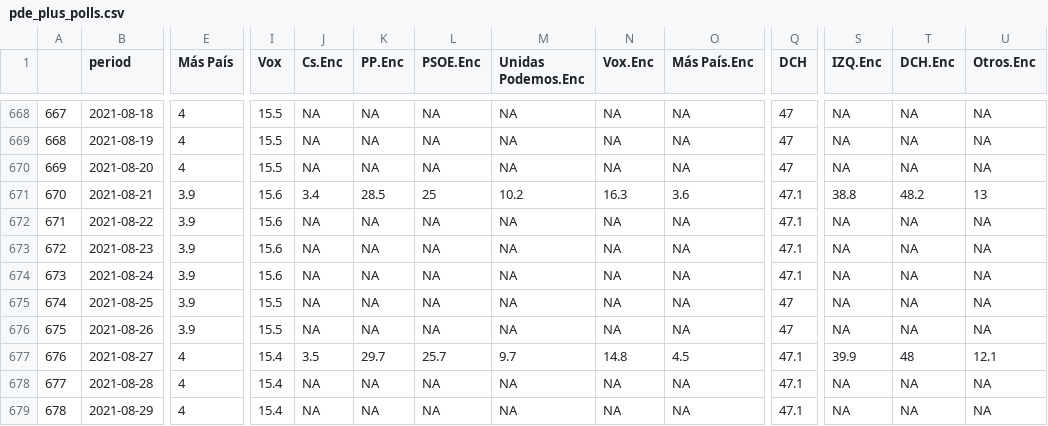
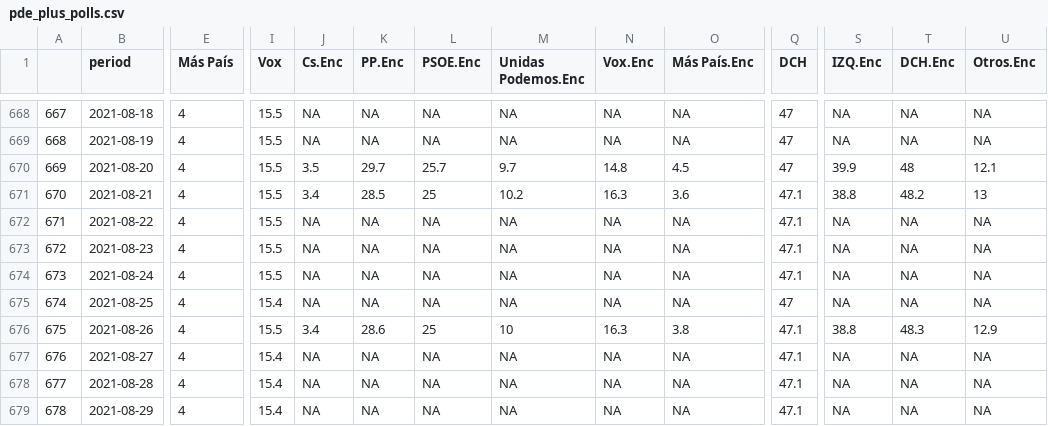
Before and after one commit to endikasatu/promedio_encuestas_esp, a CSV file: data/pde_plus_polls.csv, drawn as a sheet; only a part is shown, gaps mark what is left out; the diff names each change by its address in the sheet, - before the commit and + after, or states it on an @@ line.

```diff
--- a/data/pde_plus_polls.csv
+++ b/data/pde_plus_polls.csv
-J670 (Cs.Enc): NA
+J670 (Cs.Enc): 3.5
-K670 (PP.Enc): NA
+K670 (PP.Enc): 29.7
-L670 (PSOE.Enc): NA
+L670 (PSOE.Enc): 25.7
-M670 (Unidas Podemos.Enc): NA
+M670 (Unidas Podemos.Enc): 9.7
-N670 (Vox.Enc): NA
+N670 (Vox.Enc): 14.8
-O670 (Más País.Enc): NA
+O670 (Más País.Enc): 4.5
-S670 (IZQ.Enc): NA
+S670 (IZQ.Enc): 39.9
-T670 (DCH.Enc): NA
+T670 (DCH.Enc): 48
-U670 (Otros.Enc): NA
+U670 (Otros.Enc): 12.1
-E671:E676 (Más País): 3.9
+E671:E676 (Más País): 4
-I671:I674 (Vox): 15.6
+I671:I674 (Vox): 15.5
-I675 (Vox): 15.5
+I675 (Vox): 15.4
-J676 (Cs.Enc): NA
+J676 (Cs.Enc): 3.4
-K676 (PP.Enc): NA
+K676 (PP.Enc): 28.6
-L676 (PSOE.Enc): NA
+L676 (PSOE.Enc): 25
-M676 (Unidas Podemos.Enc): NA
+M676 (Unidas Podemos.Enc): 10
-N676 (Vox.Enc): NA
+N676 (Vox.Enc): 16.3
-O676 (Más País.Enc): NA
+O676 (Más País.Enc): 3.8
-Q676 (DCH): 47
+Q676 (DCH): 47.1
-S676 (IZQ.Enc): NA
+S676 (IZQ.Enc): 38.8
-T676 (DCH.Enc): NA
+T676 (DCH.Enc): 48.3
-U676 (Otros.Enc): NA
+U676 (Otros.Enc): 12.9
-J677 (Cs.Enc): 3.5
+J677 (Cs.Enc): NA
-K677 (PP.Enc): 29.7
+K677 (PP.Enc): NA
-L677 (PSOE.Enc): 25.7
+L677 (PSOE.Enc): NA
-M677 (Unidas Podemos.Enc): 9.7
+M677 (Unidas Podemos.Enc): NA
-N677 (Vox.Enc): 14.8
+N677 (Vox.Enc): NA
-O677 (Más País.Enc): 4.5
+O677 (Más País.Enc): NA
-S677 (IZQ.Enc): 39.9
+S677 (IZQ.Enc): NA
-T677 (DCH.Enc): 48
+T677 (DCH.Enc): NA
-U677 (Otros.Enc): 12.1
+U677 (Otros.Enc): NA
```
Also changed, not shown: data/polls.csv, 1 other file.
